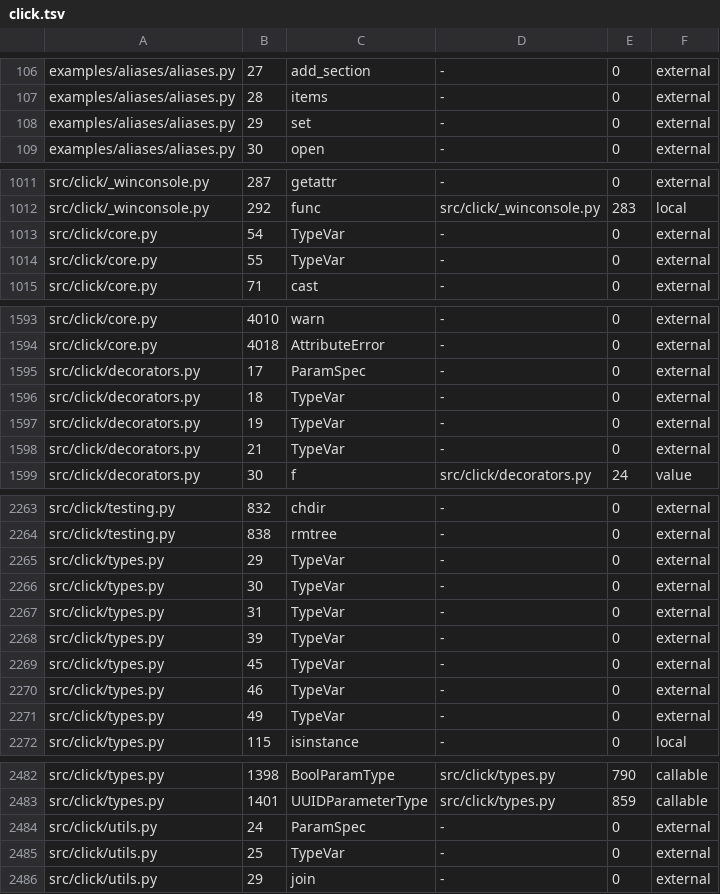
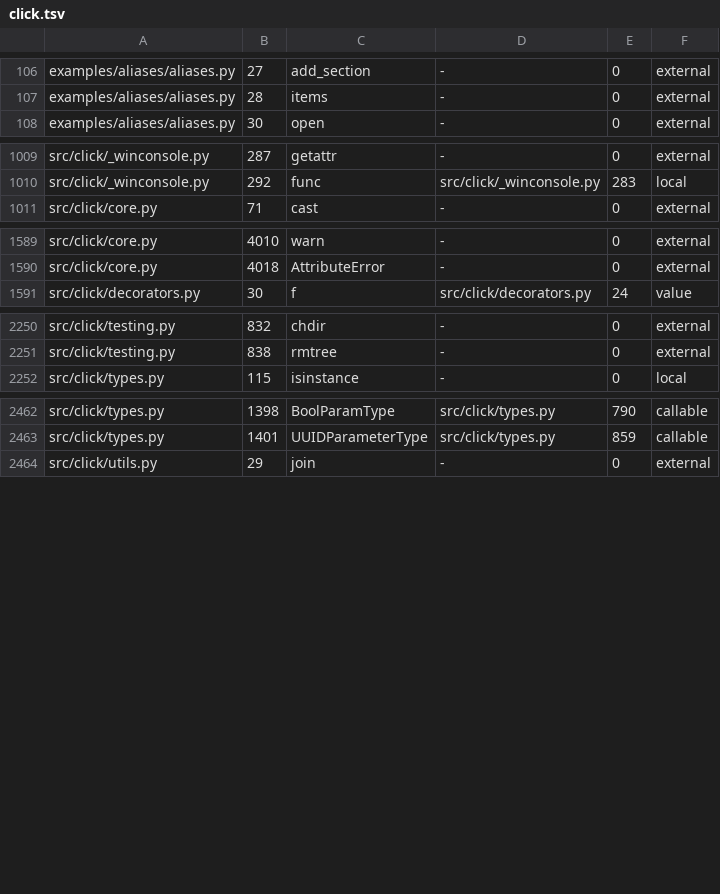
Before and after one commit to lukeaupiais/DeepThought, a TSV file: evals/ground_truth/calls/click.tsv, drawn as a sheet; only a part is shown, gaps mark what is left out; the diff covers the shown part only; the diff names each change by its address in the sheet, - before the commit and + after, or states it on an @@ line.

Commit message:
Leave every attribute bound to a top-level builtin unjudged in Python call truth
scip-python records cookies.set(...) on an httpx.Cookies as the builtin set,
as it does for self.set(...). An attribute is never a top-level builtin, so
these rows are unjudged on any receiver. httpx loses 13 external rows and
click 25; the expected rows are unchanged.

```diff
--- a/evals/ground_truth/calls/click.tsv
+++ b/evals/ground_truth/calls/click.tsv
-row 108: examples/aliases/aliases.py | 29 | set | - | 0 | external
-row 1013: src/click/core.py | 54 | TypeVar | - | 0 | external
-row 1014: src/click/core.py | 55 | TypeVar | - | 0 | external
-row 1595: src/click/decorators.py | 17 | ParamSpec | - | 0 | external
-row 1596: src/click/decorators.py | 18 | TypeVar | - | 0 | external
-row 1597: src/click/decorators.py | 19 | TypeVar | - | 0 | external
-row 1598: src/click/decorators.py | 21 | TypeVar | - | 0 | external
-row 2265: src/click/types.py | 29 | TypeVar | - | 0 | external
-row 2266: src/click/types.py | 30 | TypeVar | - | 0 | external
-row 2267: src/click/types.py | 31 | TypeVar | - | 0 | external
-row 2268: src/click/types.py | 39 | TypeVar | - | 0 | external
-row 2269: src/click/types.py | 45 | TypeVar | - | 0 | external
-row 2270: src/click/types.py | 46 | TypeVar | - | 0 | external
-row 2271: src/click/types.py | 49 | TypeVar | - | 0 | external
-row 2484: src/click/utils.py | 24 | ParamSpec | - | 0 | external
-row 2485: src/click/utils.py | 25 | TypeVar | - | 0 | external
```
Also changed, not shown: 9 removed rows elsewhere in this file, evals/ground_truth/calls/httpx.tsv, 4 other files.
